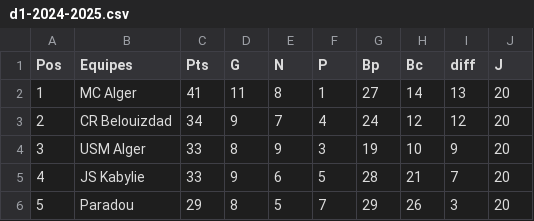
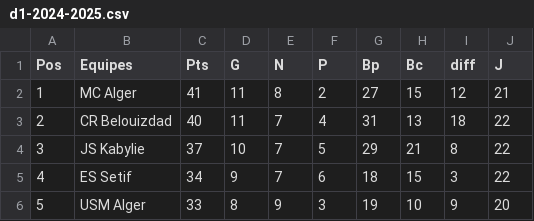
Before and after one commit to nazimboudeffa/prediction-football-fr-python, a CSV file: data/algeria/d1-2024-2025.csv, drawn as a sheet; only a part is shown; the diff covers the shown part only.

Commit message:
added D1 Algeria

```diff
--- a/data/algeria/d1-2024-2025.csv
+++ b/data/algeria/d1-2024-2025.csv
@@ -1,6 +1,6 @@
 Pos,Equipes,Pts,G,N,P,Bp,Bc,diff,J
-1,MC Alger,41,11,8,1,27,14,13,20
-2,CR Belouizdad,34,9,7,4,24,12,12,20
-3,USM Alger,33,8,9,3,19,10,9,20
-4,JS Kabylie,33,9,6,5,28,21,7,20
-5,Paradou,29,8,5,7,29,26,3,20
+1,MC Alger,41,11,8,2,27,15,12,21
+2,CR Belouizdad,40,11,7,4,31,13,18,22
+3,JS Kabylie,37,10,7,5,29,21,8,22
+4,ES Setif,34,9,7,6,18,15,3,22
+5,USM Alger,33,8,9,3,19,10,9,20
```
Also changed, not shown: 70 edited cells elsewhere in this file, 1 other file.
